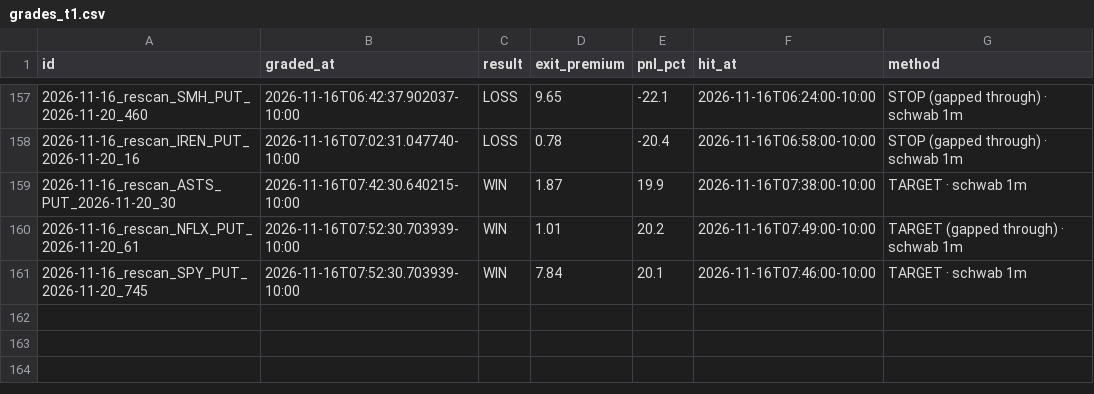
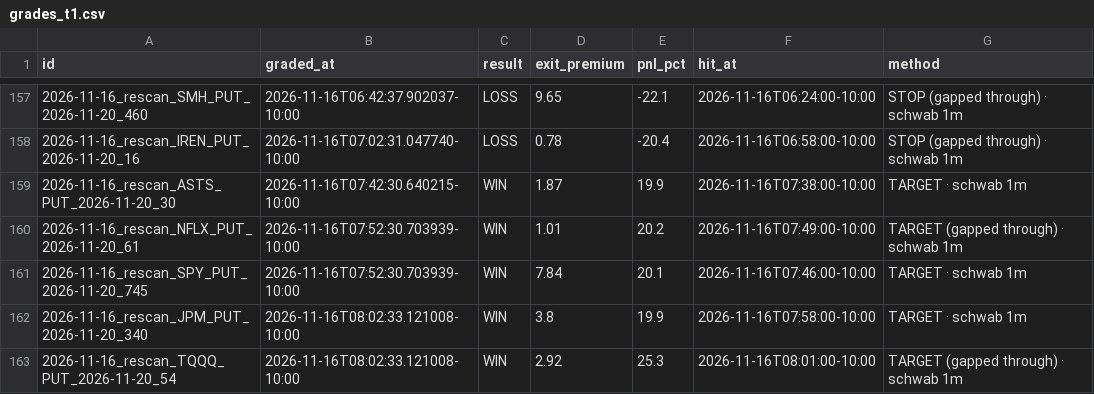
Before and after one commit to Seed808/theesness-market, a CSV file: ledger/grades_t1.csv, drawn as a sheet; only a part is shown, gaps mark what is left out.

```diff
--- a/ledger/grades_t1.csv
+++ b/ledger/grades_t1.csv
@@ -161 +161,3 @@ id,graded_at,result,exit_premium,pnl_pct,hit_at,method
 2026-11-16_rescan_SPY_PUT_2026-11-20_745,2026-11-16T07:52:30.703939-10:00,WIN,7.84,20.1,2026-11-16T07:46:00-10:00,TARGET · schwab 1m
+2026-11-16_rescan_JPM_PUT_2026-11-20_340,2026-11-16T08:02:33.121008-10:00,WIN,3.8,19.9,2026-11-16T07:58:00-10:00,TARGET · schwab 1m
+2026-11-16_rescan_TQQQ_PUT_2026-11-20_54,2026-11-16T08:02:33.121008-10:00,WIN,2.92,25.3,2026-11-16T08:01:00-10:00,TARGET (gapped through) · schwab 1m
```
Also changed, not shown: ledger/locks.csv, 8 other files.
